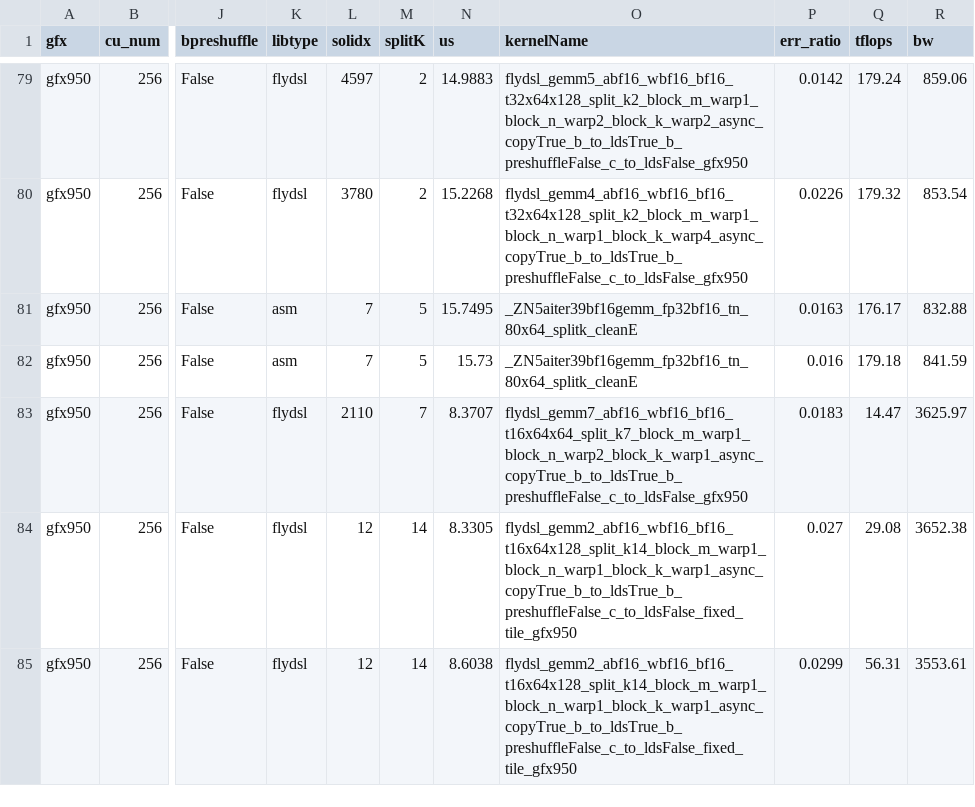
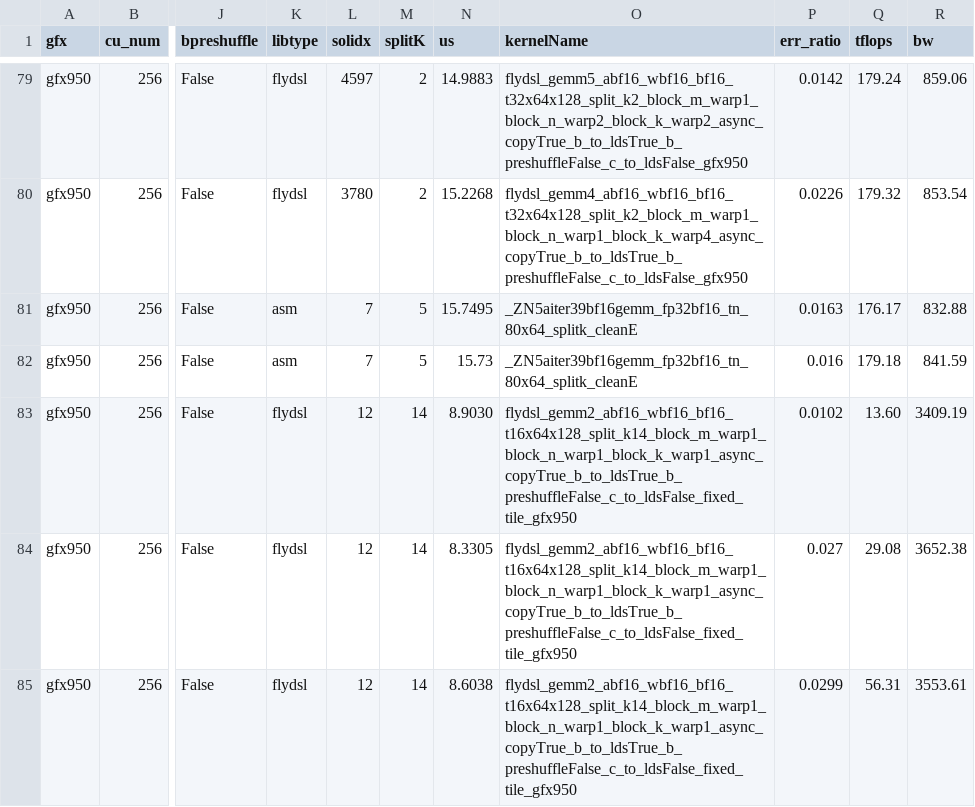
Before and after one commit to RadeonFlow/up-aiter, a CSV file: aiter/configs/model_configs/kimik2_bf16_tuned_gemm.csv, drawn as a sheet; only a part is shown, gaps mark what is left out; the diff names each change by its address in the sheet, - before the commit and + after, or states it on an @@ line.

```diff
--- a/aiter/configs/model_configs/kimik2_bf16_tuned_gemm.csv
+++ b/aiter/configs/model_configs/kimik2_bf16_tuned_gemm.csv
-L83 (solidx): 2110
+L83 (solidx): 12
-M83 (splitK): 7
+M83 (splitK): 14
-N83 (us): 8.3707
+N83 (us): 8.9030
-O83 (kernelName): flydsl_gemm7_abf16_wbf16_bf16_t16x64x64_split_k7_block_m_warp1_block_n_warp2_block_k_warp1_async_copyTrue_b_to_ldsTrue_b_preshuffleFalse_c_to_ldsFalse_gfx950
+O83 (kernelName): flydsl_gemm2_abf16_wbf16_bf16_t16x64x128_split_k14_block_m_warp1_block_n_warp1_block_k_warp1_async_copyTrue_b_to_ldsTrue_b_preshuffleFalse_c_to_ldsFalse_fixed_tile_gfx950
-P83 (err_ratio): 0.0183
+P83 (err_ratio): 0.0102
-Q83 (tflops): 14.47
+Q83 (tflops): 13.60
-R83 (bw): 3625.97
+R83 (bw): 3409.19
```
Also changed, not shown: aiter/configs/model_configs/dsv3_bf16_tuned_gemm.csv.
